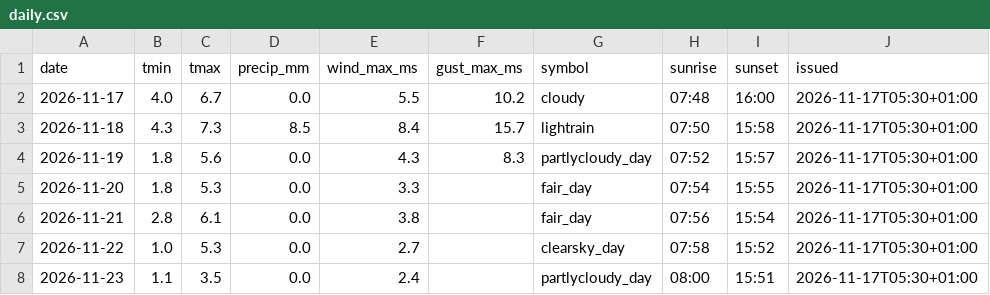
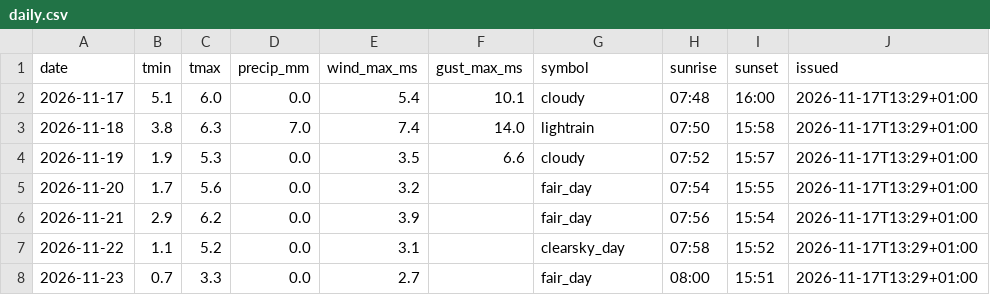
Before and after one commit to schibra/rss-feeds-harvester, a CSV file: data/daily.csv, drawn as a sheet.

```diff
--- a/data/daily.csv
+++ b/data/daily.csv
@@ -1,8 +1,8 @@
 date,tmin,tmax,precip_mm,wind_max_ms,gust_max_ms,symbol,sunrise,sunset,issued
-2026-11-17,4.0,6.7,0.0,5.5,10.2,cloudy,07:48,16:00,2026-11-17T05:30+01:00
-2026-11-18,4.3,7.3,8.5,8.4,15.7,lightrain,07:50,15:58,2026-11-17T05:30+01:00
-2026-11-19,1.8,5.6,0.0,4.3,8.3,partlycloudy_day,07:52,15:57,2026-11-17T05:30+01:00
-2026-11-20,1.8,5.3,0.0,3.3,,fair_day,07:54,15:55,2026-11-17T05:30+01:00
-2026-11-21,2.8,6.1,0.0,3.8,,fair_day,07:56,15:54,2026-11-17T05:30+01:00
-2026-11-22,1.0,5.3,0.0,2.7,,clearsky_day,07:58,15:52,2026-11-17T05:30+01:00
-2026-11-23,1.1,3.5,0.0,2.4,,partlycloudy_day,08:00,15:51,2026-11-17T05:30+01:00
+2026-11-17,5.1,6.0,0.0,5.4,10.1,cloudy,07:48,16:00,2026-11-17T13:29+01:00
+2026-11-18,3.8,6.3,7.0,7.4,14.0,lightrain,07:50,15:58,2026-11-17T13:29+01:00
+2026-11-19,1.9,5.3,0.0,3.5,6.6,cloudy,07:52,15:57,2026-11-17T13:29+01:00
+2026-11-20,1.7,5.6,0.0,3.2,,fair_day,07:54,15:55,2026-11-17T13:29+01:00
+2026-11-21,2.9,6.2,0.0,3.9,,fair_day,07:56,15:54,2026-11-17T13:29+01:00
+2026-11-22,1.1,5.2,0.0,3.1,,clearsky_day,07:58,15:52,2026-11-17T13:29+01:00
+2026-11-23,0.7,3.3,0.0,2.7,,fair_day,08:00,15:51,2026-11-17T13:29+01:00
```
Also changed, not shown: data/hourly.csv, data/newswire.csv, 1 other file.
